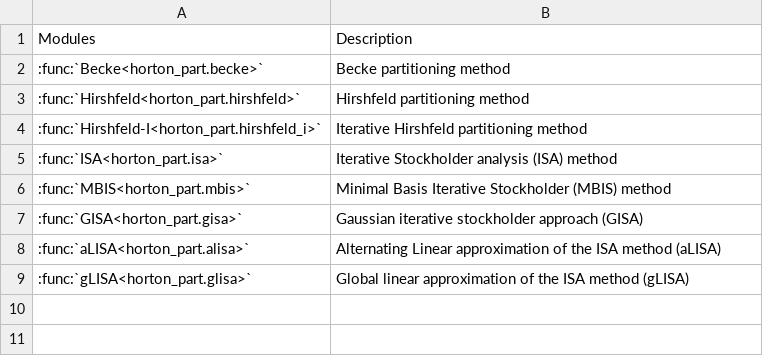
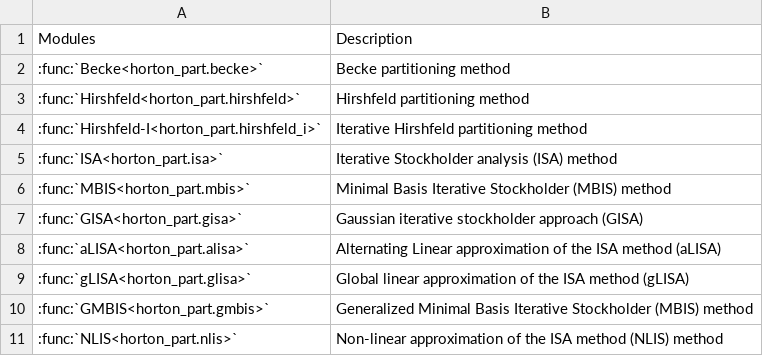
Before and after one commit to LISA-partitioning-method/horton-part, a CSV file: docs/table_modules.csv, drawn as a sheet.

```diff
--- a/docs/table_modules.csv
+++ b/docs/table_modules.csv
@@ -9 +9,3 @@ Modules;Description
 :func:`gLISA<horton_part.glisa>`; Global linear approximation of the ISA method (gLISA)
+:func:`GMBIS<horton_part.gmbis>`; Generalized Minimal Basis Iterative Stockholder (MBIS) method
+:func:`NLIS<horton_part.nlis>`; Non-linear approximation of the ISA method (NLIS) method
```
Also changed, not shown: 6 other files.
